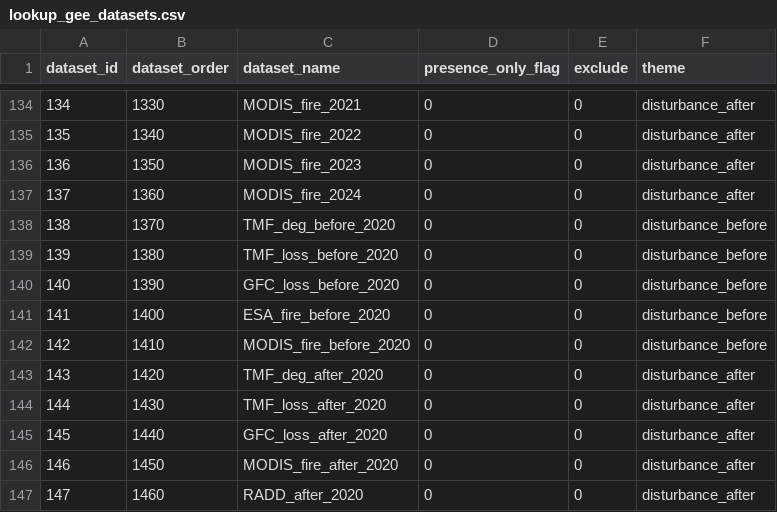
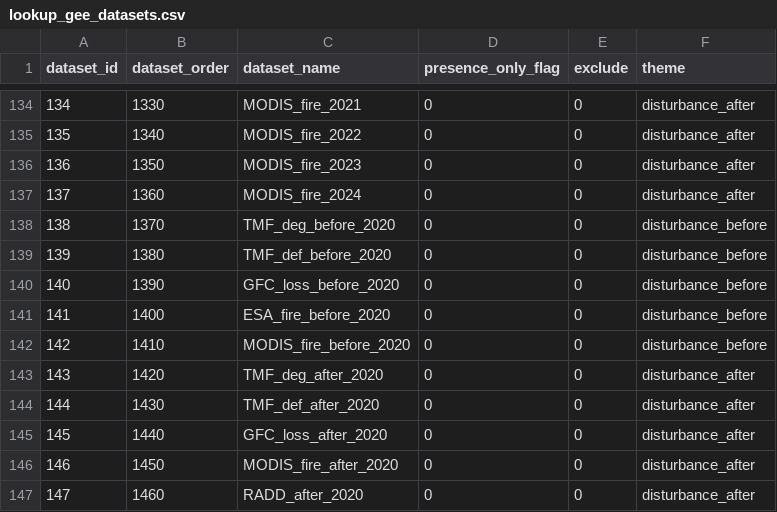
Before and after one commit to forestdatapartnership/whisp, a CSV file: parameters/lookup_gee_datasets.csv, drawn as a sheet; only a part is shown, gaps mark what is left out; the diff covers the shown part only.

Commit message:
fixed naming of datasets - tmf_loss to tmf_def - for consistency

```diff
--- a/parameters/lookup_gee_datasets.csv
+++ b/parameters/lookup_gee_datasets.csv
@@ -138,3 +138,3 @@ dataset_id,dataset_order,dataset_name,presence_only_flag,exclude,theme
 138,1370,TMF_deg_before_2020,0,0,disturbance_before
-139,1380,TMF_loss_before_2020,0,0,disturbance_before
+139,1380,TMF_def_before_2020,0,0,disturbance_before
 140,1390,GFC_loss_before_2020,0,0,disturbance_before
@@ -143,3 +143,3 @@ dataset_id,dataset_order,dataset_name,presence_only_flag,exclude,theme
 143,1420,TMF_deg_after_2020,0,0,disturbance_after
-144,1430,TMF_loss_after_2020,0,0,disturbance_after
+144,1430,TMF_def_after_2020,0,0,disturbance_after
 145,1440,GFC_loss_after_2020,0,0,disturbance_after
```
Also changed, not shown: 20 edited cells elsewhere in this file, 5 other files.
